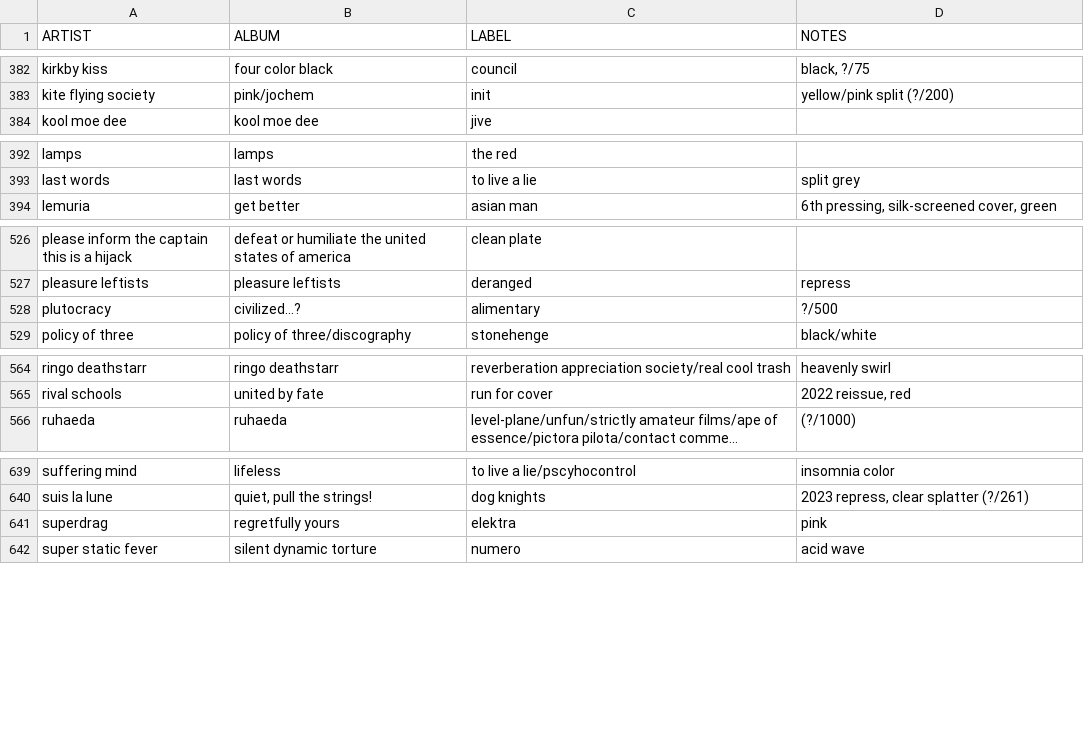
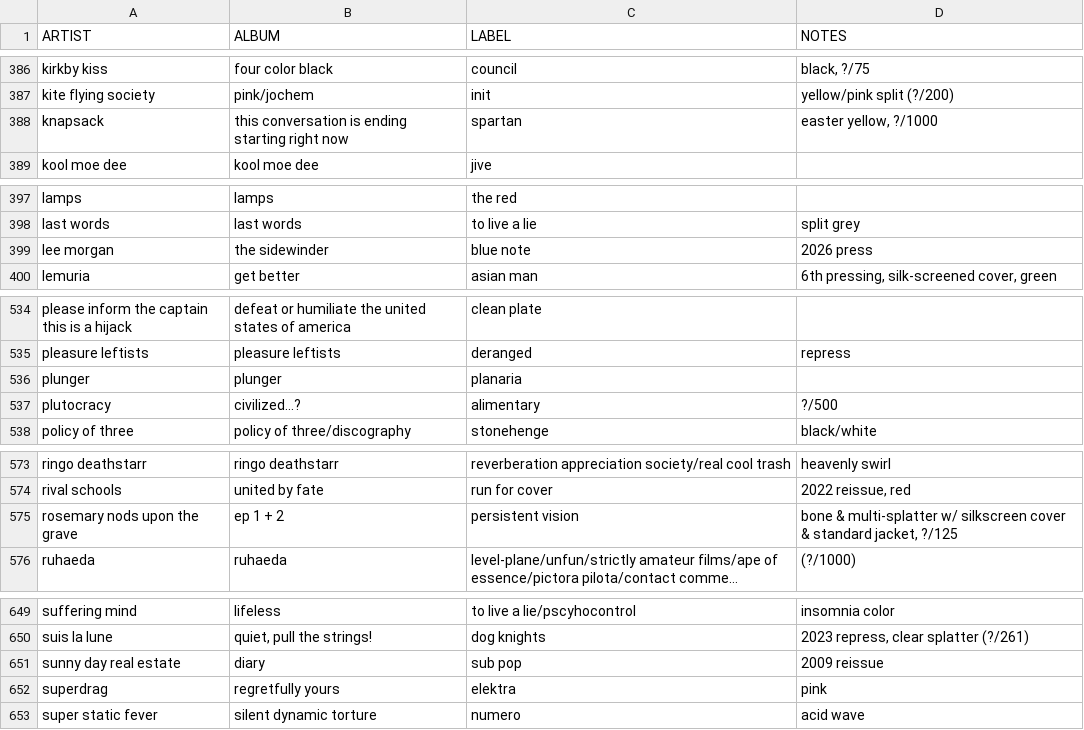
Before and after one commit to okjjj/tradelist, a CSV file: 12.csv, drawn as a sheet; only a part is shown, gaps mark what is left out; long unchanged cells end in …; the diff covers the shown part only; the diff names each change by its address in the sheet, - before the commit and + after, or states it on an @@ line.

```diff
--- a/12.csv
+++ b/12.csv
+row 388: knapsack | this conversation is ending starting right now | spartan | easter yellow, ?/1000
+row 399: lee morgan | the sidewinder | blue note | 2026 press
+row 536: plunger | plunger | planaria
+row 575: rosemary nods upon the grave | ep 1 + 2 | persistent vision | bone & multi-splatter w/ silkscreen cover & standard jacket, ?/125
+row 651: sunny day real estate | diary | sub pop | 2009 reissue
```
Also changed, not shown: 6 added rows elsewhere in this file, 7.csv, 2 other files.
